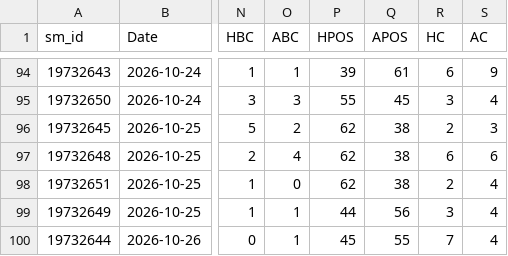
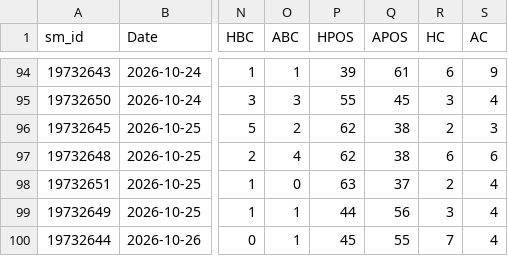
Before and after one commit to cengizhantopcu1983/futbol_tahmin-, a CSV file: data_sm/SP1_2627.csv, drawn as a sheet; only a part is shown, gaps mark what is left out; the diff names each change by its address in the sheet, - before the commit and + after, or states it on an @@ line.

```diff
--- a/data_sm/SP1_2627.csv
+++ b/data_sm/SP1_2627.csv
-P98 (HPOS): 62
+P98 (HPOS): 63
-Q98 (APOS): 38
+Q98 (APOS): 37
```
Also changed, not shown: data_players/E0_2627.csv, data_players/T1_2627.csv, 8 other files.
